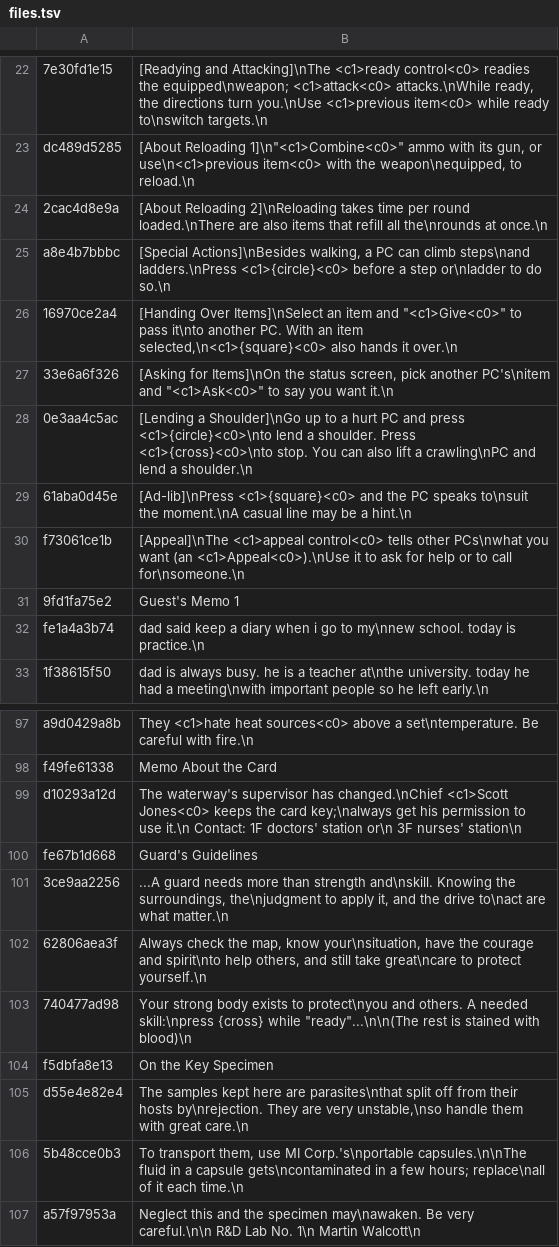
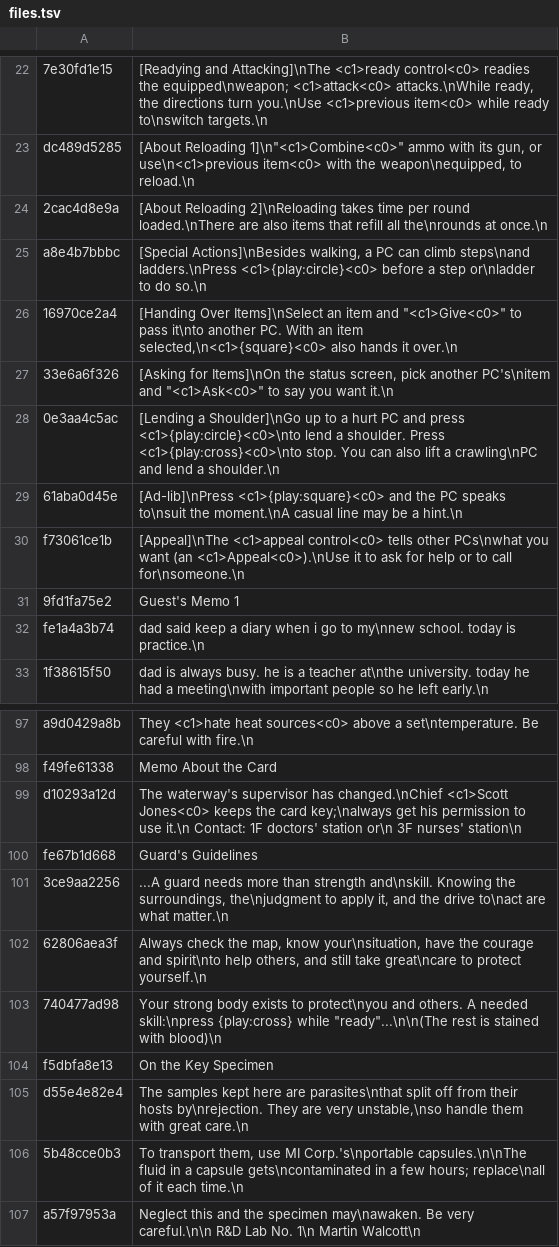
Before and after one commit to HAB3X/Biohazard-Outbreak-Mac, a TSV file: translations/file1/files.tsv, drawn as a sheet; only a part is shown, gaps mark what is left out.

Commit message:
In-play texts show play's key for a button: the font's ✕ is Esc (back) in the menus but Left Shift (run) in play, so File 1's FILE documents about play name the buttons as {play:cross} and so on, four unused font cells (∈ ∋ ⊆ ⊇) drawn with play's keys (Shift as its arrow) or the PS2 symbols for the gamepad; File 2's two lines that said X say Cancel, as its other documents do

```diff
--- a/translations/file1/files.tsv
+++ b/translations/file1/files.tsv
@@ -24,7 +24,7 @@ dc489d5285	[About Reloading 1]\n"<c1>Combine<c0>" ammo with its gun, or use\n<c1
 2cac4d8e9a	[About Reloading 2]\nReloading takes time per round loaded.\nThere are also items that refill all the\nrounds at once.\n
-a8e4b7bbbc	[Special Actions]\nBesides walking, a PC can climb steps\nand ladders.\nPress <c1>{circle}<c0> before a step or\nladder to do so.\n
+a8e4b7bbbc	[Special Actions]\nBesides walking, a PC can climb steps\nand ladders.\nPress <c1>{play:circle}<c0> before a step or\nladder to do so.\n
 16970ce2a4	[Handing Over Items]\nSelect an item and "<c1>Give<c0>" to pass it\nto another PC. With an item selected,\n<c1>{square}<c0> also hands it over.\n
 33e6a6f326	[Asking for Items]\nOn the status screen, pick another PC's\nitem and "<c1>Ask<c0>" to say you want it.\n
-0e3aa4c5ac	[Lending a Shoulder]\nGo up to a hurt PC and press <c1>{circle}<c0>\nto lend a shoulder. Press <c1>{cross}<c0>\nto stop. You can also lift a crawling\nPC and lend a shoulder.\n
-61aba0d45e	[Ad-lib]\nPress <c1>{square}<c0> and the PC speaks to\nsuit the moment.\nA casual line may be a hint.\n
+0e3aa4c5ac	[Lending a Shoulder]\nGo up to a hurt PC and press <c1>{play:circle}<c0>\nto lend a shoulder. Press <c1>{play:cross}<c0>\nto stop. You can also lift a crawling\nPC and lend a shoulder.\n
+61aba0d45e	[Ad-lib]\nPress <c1>{play:square}<c0> and the PC speaks to\nsuit the moment.\nA casual line may be a hint.\n
 f73061ce1b	[Appeal]\nThe <c1>appeal control<c0> tells other PCs\nwhat you want (an <c1>Appeal<c0>).\nUse it to ask for help or to call for\nsomeone.\n
@@ -102,3 +102,3 @@ fe67b1d668	Guard's Guidelines
 62806aea3f	Always check the map, know your\nsituation, have the courage and spirit\nto help others, and still take great\ncare to protect yourself.\n
-740477ad98	Your strong body exists to protect\nyou and others. A needed skill:\npress {cross} while "ready"...\n\n(The rest is stained with blood)\n
+740477ad98	Your strong body exists to protect\nyou and others. A needed skill:\npress {play:cross} while "ready"...\n\n(The rest is stained with blood)\n
 f5dbfa8e13	On the Key Specimen
```
Also changed, not shown: translations/file1/devices.tsv, translations/file2/docs.tsv, 3 other files.
